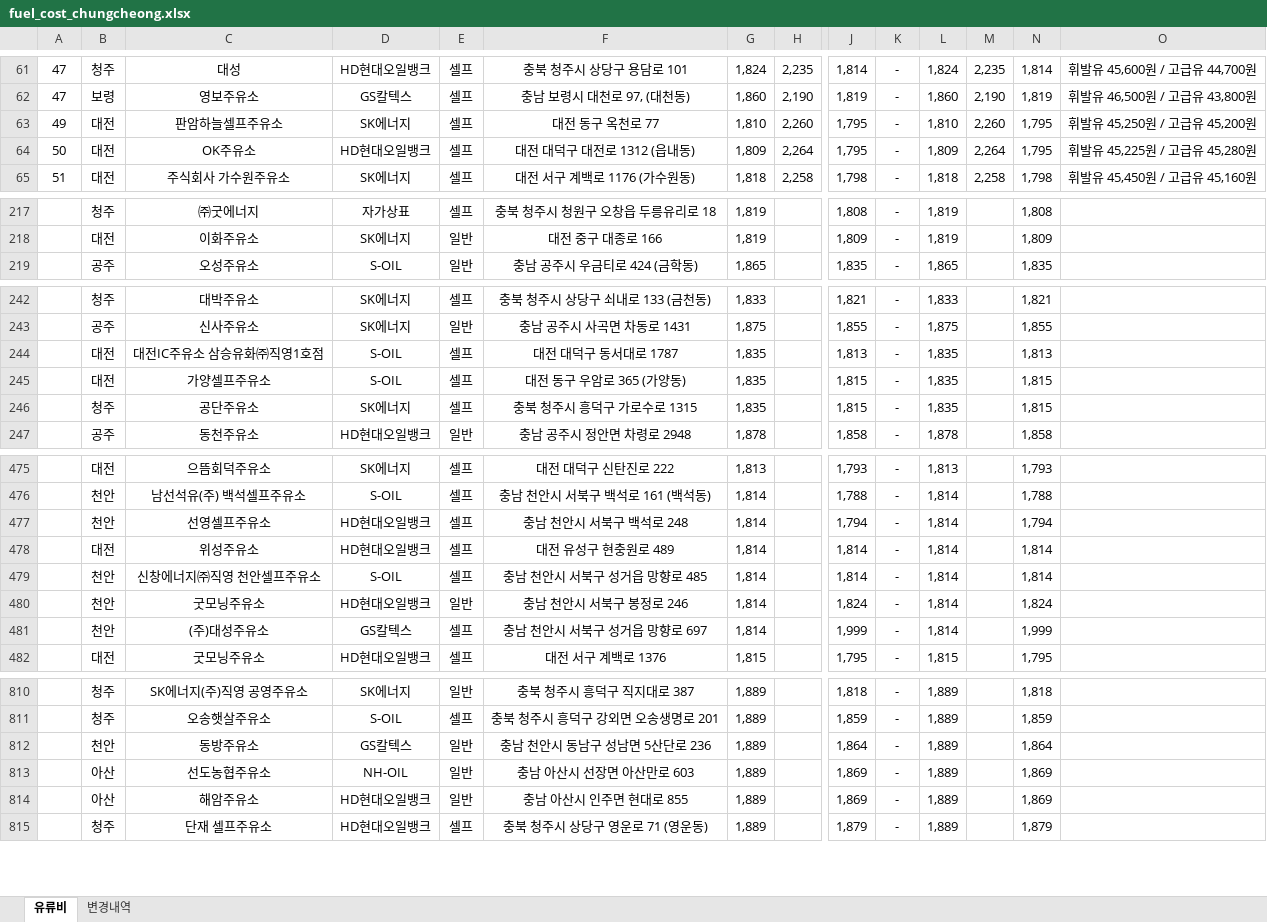
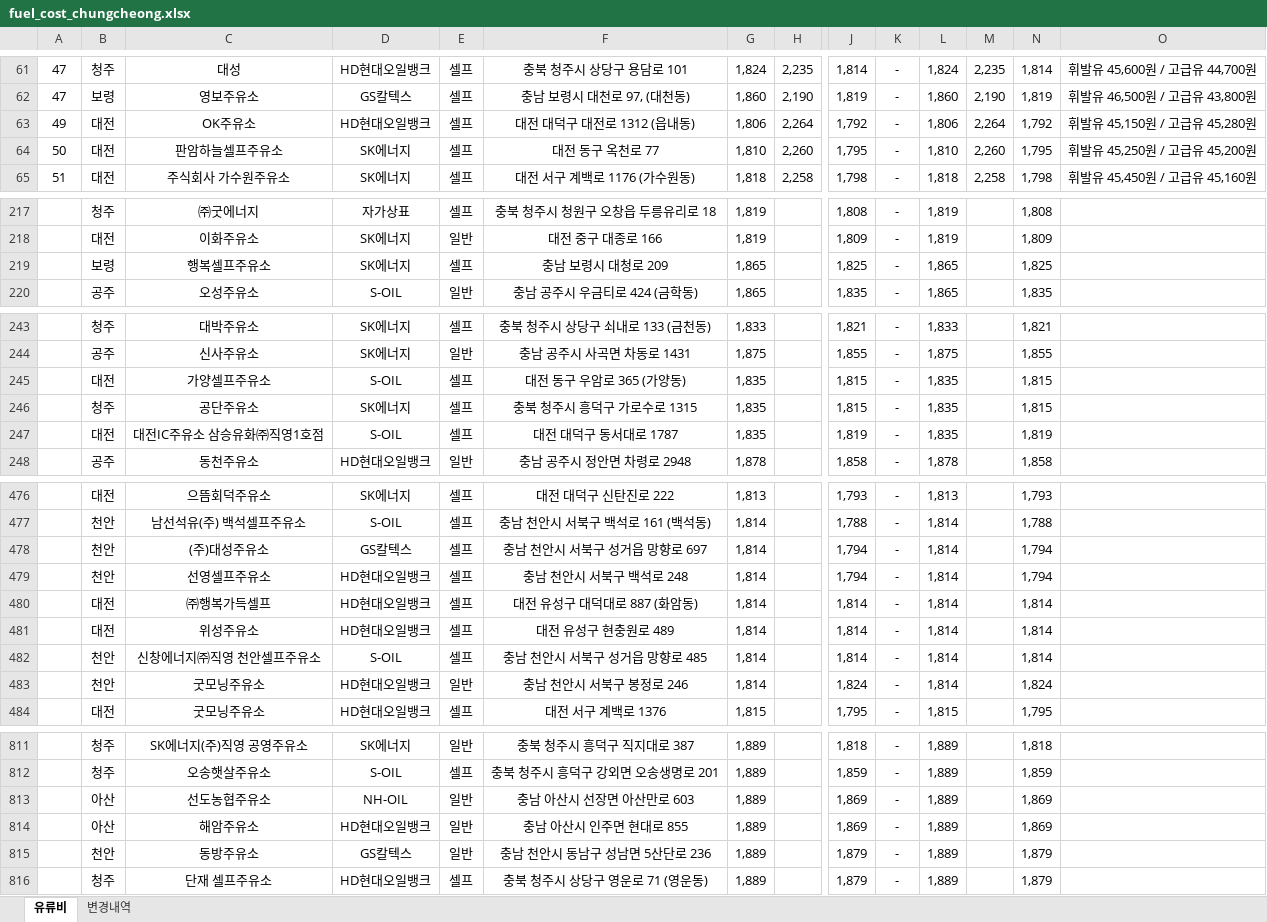
Before and after one commit to krwizxp/fcupdater, an Excel workbook: fuel_cost_chungcheong.xlsx, sheet 유류비, drawn as a sheet; only a part is shown, gaps mark what is left out; values as stored, in another font and other column widths than the file's, no borders; removed rows and columns are numbered as before the commit, all else as after; rows hold the shown columns only; the diff covers the shown part only; the diff names each change by its address in the sheet, - before the commit and + after, or states it on an @@ line.

```diff
--- a/fuel_cost_chungcheong.xlsx (sheet 유류비)
+++ b/fuel_cost_chungcheong.xlsx (sheet 유류비)
+row 63: 49 | 대전 | OK주유소 | HD현대오일뱅크 | 셀프 | 대전 대덕구 대전로 1312 (읍내동) | 1,806 | 2,264 | 1,792 | - | 1,806 | 2,264 | 1,792 | 휘발유 45,150원 / 고급유 45,280원
-A64: 49
+A64: 50
-row 64: 50 | 대전 | OK주유소 | HD현대오일뱅크 | 셀프 | 대전 대덕구 대전로 1312 (읍내동) | 1,809 | 2,264 | 1,795 | - | 1,809 | 2,264 | 1,795 | 휘발유 45,225원 / 고급유 45,280원
+row 219:  | 보령 | 행복셀프주유소 | SK에너지 | 셀프 | 충남 보령시 대청로 209 | 1,865 |  | 1,825 | - | 1,865 |  | 1,825
-row 244:  | 대전 | 대전IC주유소 삼승유화㈜직영1호점 | S-OIL | 셀프 | 대전 대덕구 동서대로 1787 | 1,835 |  | 1,813 | - | 1,835 |  | 1,813
+row 247:  | 대전 | 대전IC주유소 삼승유화㈜직영1호점 | S-OIL | 셀프 | 대전 대덕구 동서대로 1787 | 1,835 |  | 1,819 | - | 1,835 |  | 1,819
+row 478:  | 천안 | (주)대성주유소 | GS칼텍스 | 셀프 | 충남 천안시 서북구 성거읍 망향로 697 | 1,814 |  | 1,794 | - | 1,814 |  | 1,794
+row 480:  | 대전 | ㈜행복가득셀프 | HD현대오일뱅크 | 셀프 | 대전 유성구 대덕대로 887 (화암동) | 1,814 |  | 1,814 | - | 1,814 |  | 1,814
-row 481:  | 천안 | (주)대성주유소 | GS칼텍스 | 셀프 | 충남 천안시 서북구 성거읍 망향로 697 | 1,814 |  | 1,999 | - | 1,814 |  | 1,999
-row 812:  | 천안 | 동방주유소 | GS칼텍스 | 일반 | 충남 천안시 동남구 성남면 5산단로 236 | 1,889 |  | 1,864 | - | 1,889 |  | 1,864
+row 815:  | 천안 | 동방주유소 | GS칼텍스 | 일반 | 충남 천안시 동남구 성남면 5산단로 236 | 1,889 |  | 1,879 | - | 1,889 |  | 1,879
```
Also changed, not shown: 5 added rows, 7 removed rows and 10 edited cells elsewhere in this sheet, sheet 변경내역, formulas that keep their value, 5 other files.
